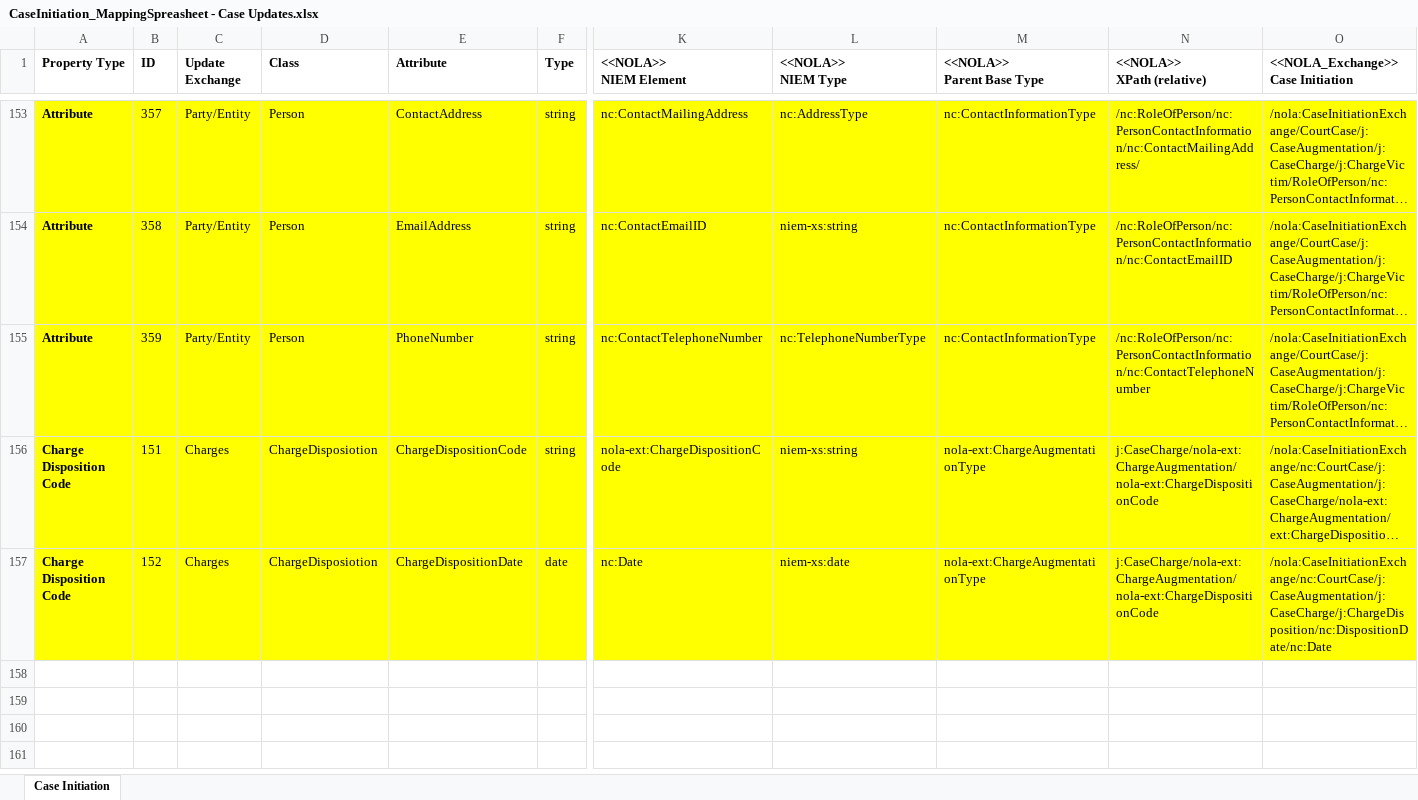
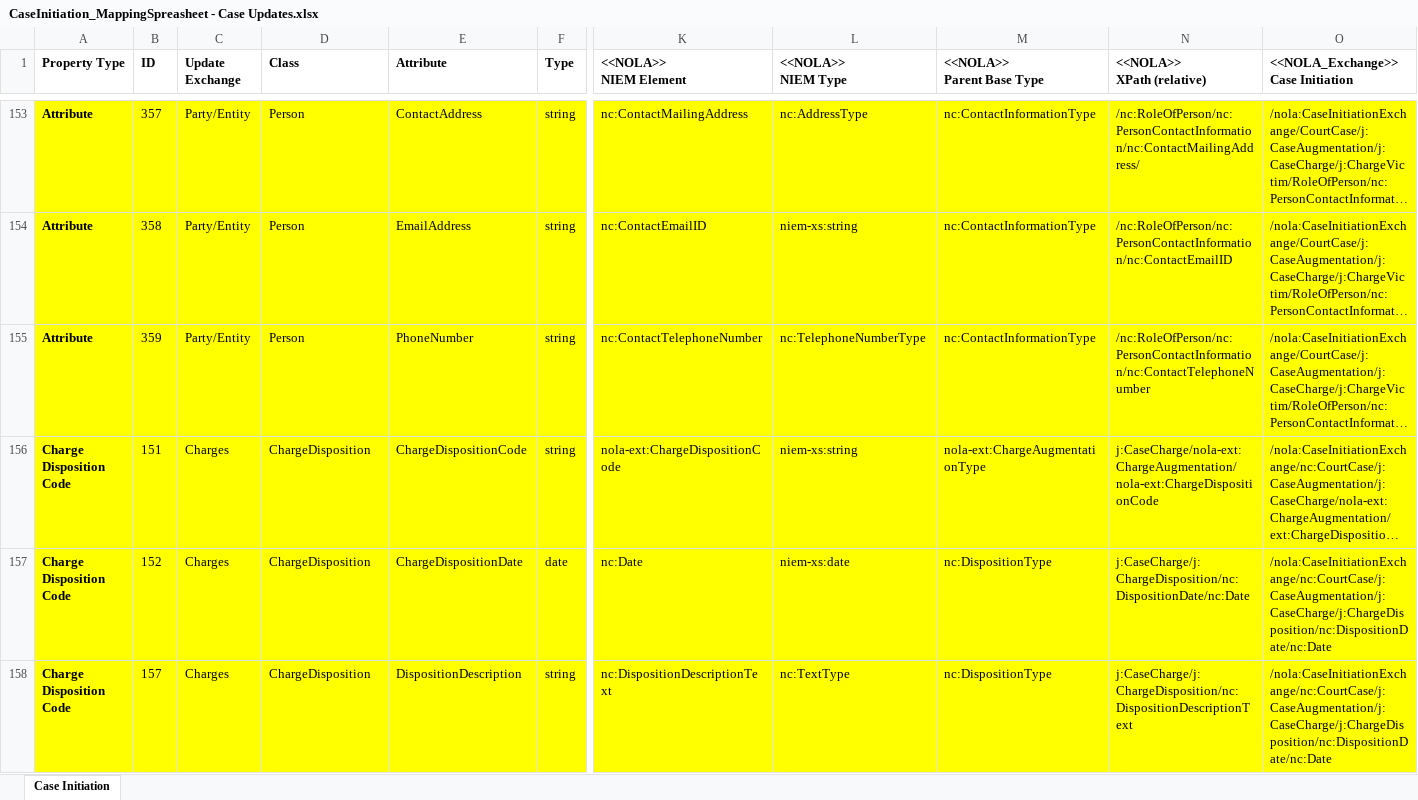
Before and after one commit to CityOfNewOrleans/JTMP-Data-Exchange-Specs, an Excel workbook: schemas/CaseUpdates_iepd/artifacts/CaseInitiation_MappingSpreasheet - Case Updates.xlsx, sheet Case Initiation, drawn as a sheet; only a part is shown, gaps mark what is left out; long unchanged cells end in …; values as stored, in another font and other column widths than the file's, no borders; table styles not drawn; rows hold the shown columns only; the diff names each change by its address in the sheet, - before the commit and + after, or states it on an @@ line.

Commit message:
Added DispositionDescriptionText to ChargeDisposition

```diff
--- a/schemas/CaseUpdates_iepd/artifacts/CaseInitiation_MappingSpreasheet - Case Updates.xlsx (sheet Case Initiation)
+++ b/schemas/CaseUpdates_iepd/artifacts/CaseInitiation_MappingSpreasheet - Case Updates.xlsx (sheet Case Initiation)
-D156:D157 (Class): ChargeDisposiotion
+D156:D157 (Class): ChargeDisposition
-M157 (<<NOLA>> Parent Base Type): nola-ext:ChargeAugmentationType
+M157 (<<NOLA>> Parent Base Type): nc:DispositionType
-N157 (<<NOLA>> XPath (relative)): j:CaseCharge/nola-ext:ChargeAugmentation/nola-ext:ChargeDispositionCode
+N157 (<<NOLA>> XPath (relative)): j:CaseCharge/j:ChargeDisposition/nc:DispositionDate/nc:Date
+row 158: Charge Disposition Code | 157 | Charges | ChargeDisposition | DispositionDescription | string | nc:DispositionDescriptionText | nc:TextType | nc:DispositionType | j:CaseCharge/j:ChargeDisposition/nc:DispositionDescriptionText | /nola:CaseInitiationExchange/nc:CourtCase/j:CaseAugmentation/j:CaseCharge/j:ChargeDisposition/nc:DispositionDate/nc:Date
```
Also changed, not shown: schemas/CaseInitiation_iepd/artifacts/CaseInitiation_MappingSpreasheet.xlsx, 11 other files.
